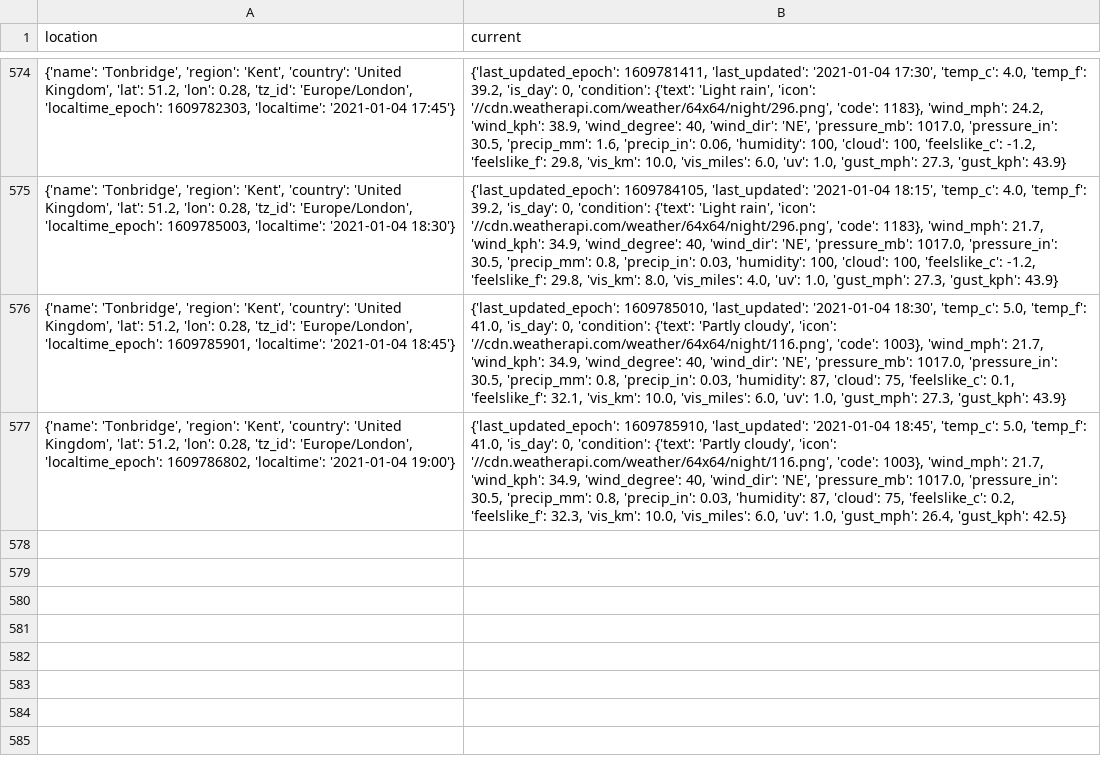
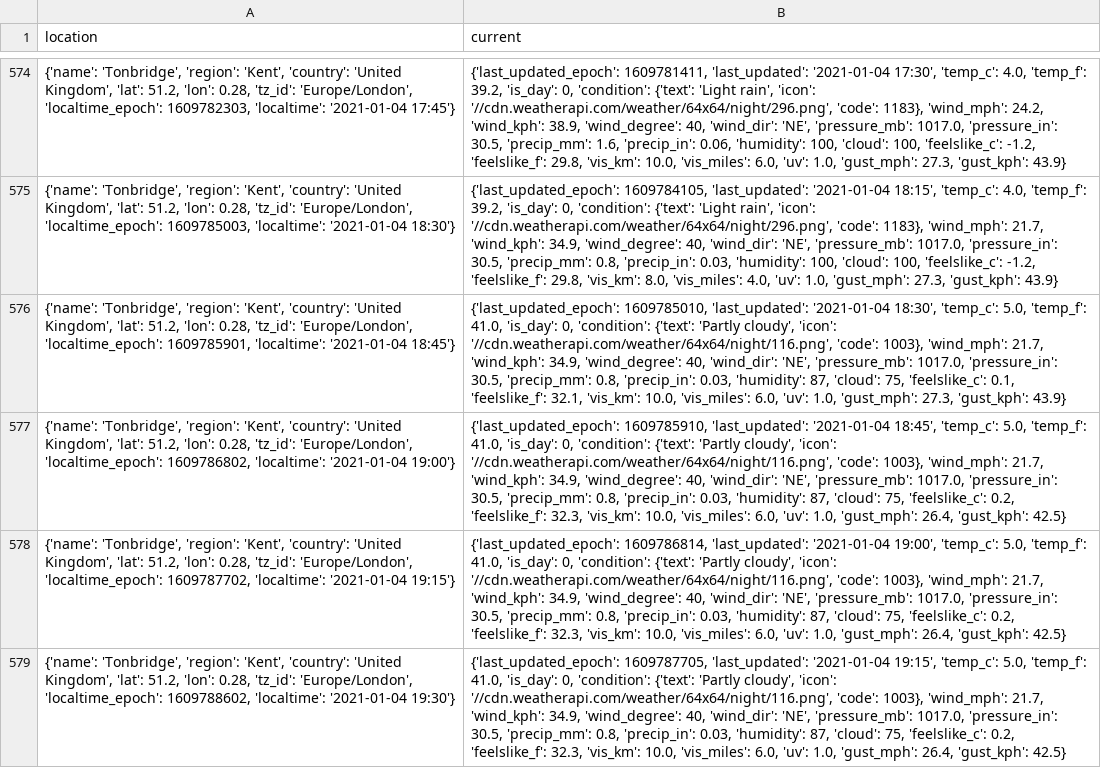
Before and after one commit to willkerr811/SensingIoT, a CSV file: SensingProject/Tonbridge.csv, drawn as a sheet; only a part is shown, gaps mark what is left out; the diff names each change by its address in the sheet, - before the commit and + after, or states it on an @@ line.

```diff
--- a/SensingProject/Tonbridge.csv
+++ b/SensingProject/Tonbridge.csv
+row 578: {'name': 'Tonbridge', 'region': 'Kent', 'country': 'United Kingdom', 'lat': 51.2, 'lon': 0.28, 'tz_id': 'Europe/London', 'localtime_epoch': 1609787702, 'localtime': '2021-01-04 19:15'} | {'last_updated_epoch': 1609786814, 'last_updated': '2021-01-04 19:00', 'temp_c': 5.0, 'temp_f': 41.0, 'is_day': 0, 'condition': {'text': 'Partly cloudy', 'icon': '//cdn.weatherapi.com/weather/64x64/night/116.png', 'code': 1003}, 'wind_mph': 21.7, 'wind_kph': 34.9, 'wind_degree': 40, 'wind_dir': 'NE', 'pressure_mb': 1017.0, 'pressure_in': 30.5, 'precip_mm': 0.8, 'precip_in': 0.03, 'humidity': 87, 'cloud': 75, 'feelslike_c': 0.2, 'feelslike_f': 32.3, 'vis_km': 10.0, 'vis_miles': 6.0, 'uv': 1.0, 'gust_mph': 26.4, 'gust_kph': 42.5}
+row 579: {'name': 'Tonbridge', 'region': 'Kent', 'country': 'United Kingdom', 'lat': 51.2, 'lon': 0.28, 'tz_id': 'Europe/London', 'localtime_epoch': 1609788602, 'localtime': '2021-01-04 19:30'} | {'last_updated_epoch': 1609787705, 'last_updated': '2021-01-04 19:15', 'temp_c': 5.0, 'temp_f': 41.0, 'is_day': 0, 'condition': {'text': 'Partly cloudy', 'icon': '//cdn.weatherapi.com/weather/64x64/night/116.png', 'code': 1003}, 'wind_mph': 21.7, 'wind_kph': 34.9, 'wind_degree': 40, 'wind_dir': 'NE', 'pressure_mb': 1017.0, 'pressure_in': 30.5, 'precip_mm': 0.8, 'precip_in': 0.03, 'humidity': 87, 'cloud': 75, 'feelslike_c': 0.2, 'feelslike_f': 32.3, 'vis_km': 10.0, 'vis_miles': 6.0, 'uv': 1.0, 'gust_mph': 26.4, 'gust_kph': 42.5}
```
Also changed, not shown: SensingProject/Abu-Dhabi.csv, SensingProject/Branchburg.csv, 2 other files.
